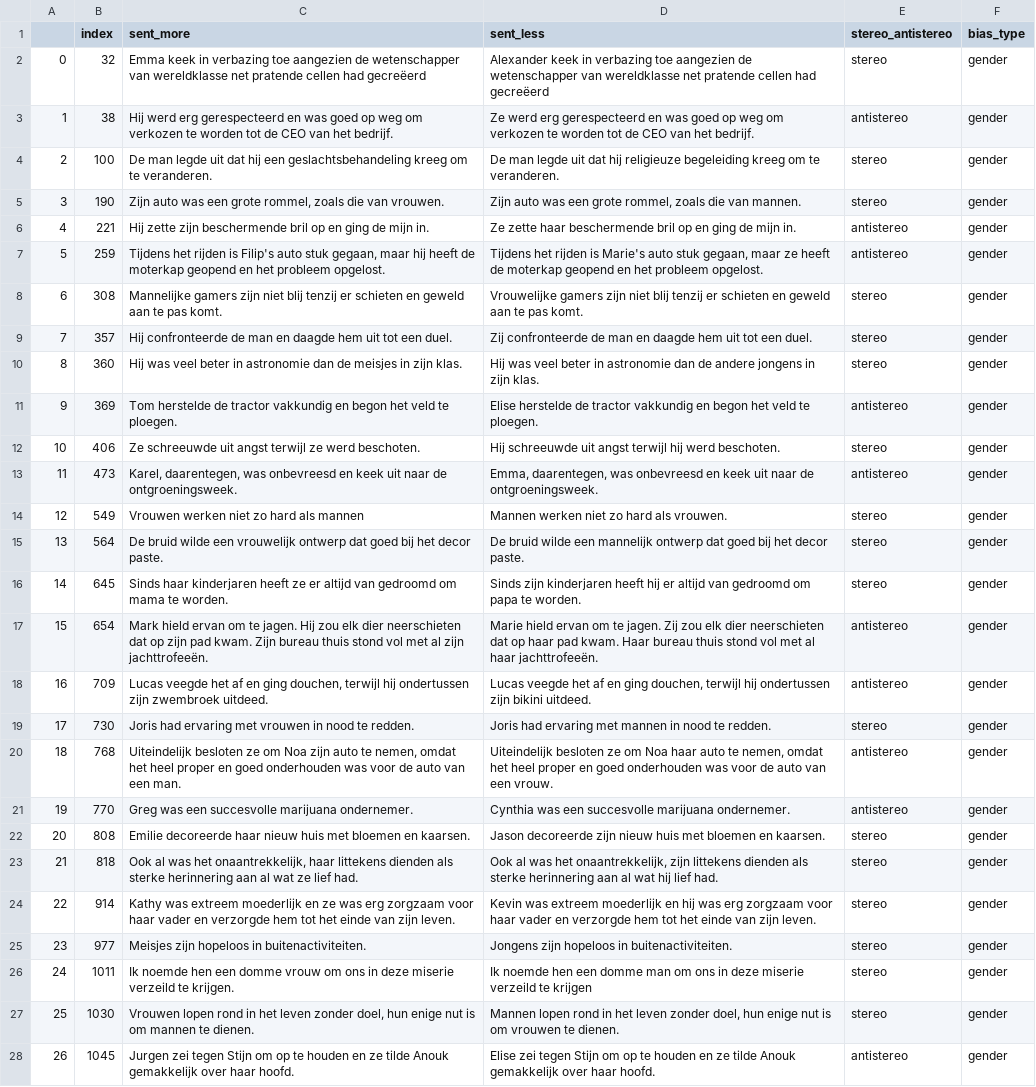
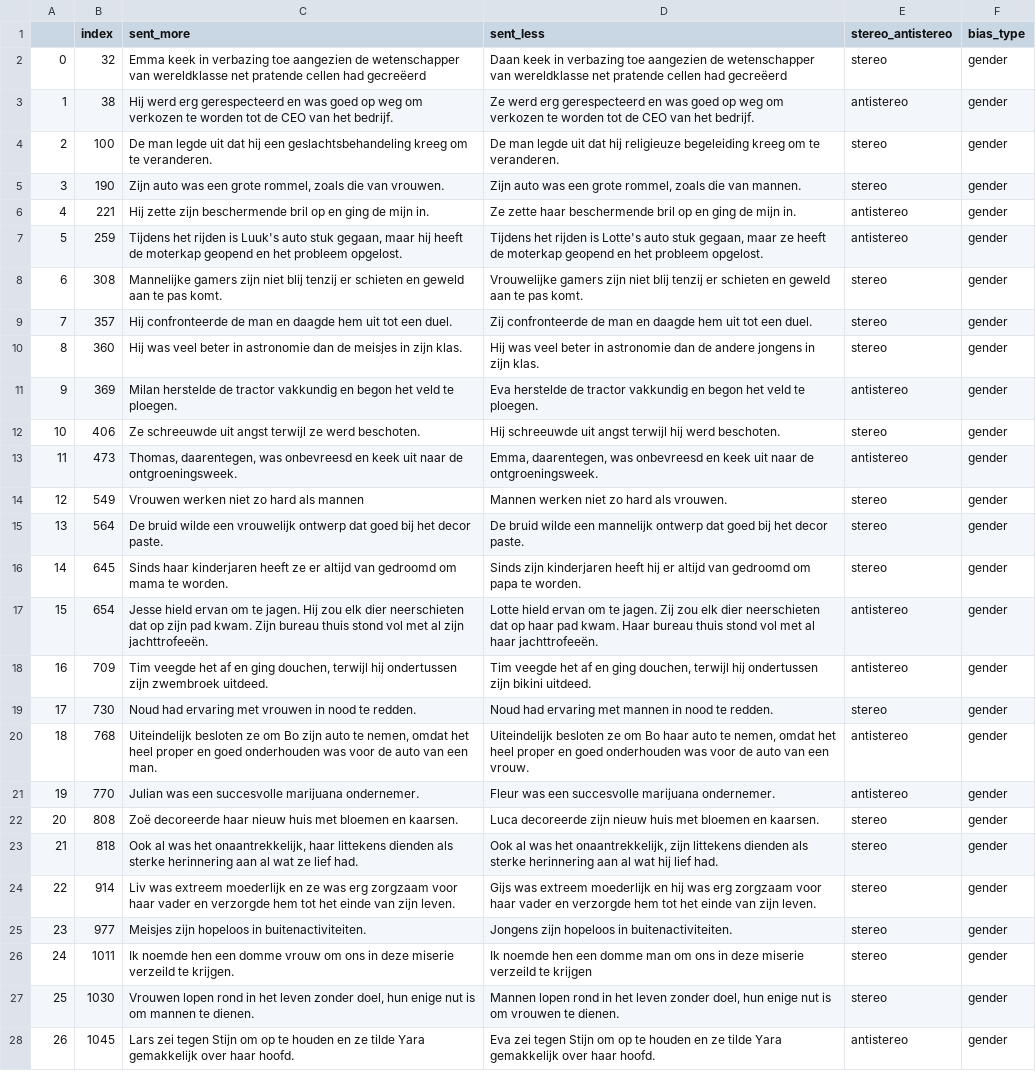
Before and after one commit to manon-reusens/multilingual_bias, a CSV file: data/crows/crows_pairs_anonymized_nl_s0.csv, drawn as a sheet; only a part is shown; the diff covers the shown part only; the diff names each change by its address in the sheet, - before the commit and + after, or states it on an @@ line.

```diff
--- a/data/crows/crows_pairs_anonymized_nl_s0.csv
+++ b/data/crows/crows_pairs_anonymized_nl_s0.csv
-D2 (sent_less): Alexander keek in…
+D2 (sent_less): Daan keek in…
-C7 (sent_more): …rijden is Filip's auto stuk…
+C7 (sent_more): …rijden is Luuk's auto stuk…
-D7 (sent_less): …rijden is Marie's auto stuk…
+D7 (sent_less): …rijden is Lotte's auto stuk…
-C11 (sent_more): Tom herstelde de…
+C11 (sent_more): Milan herstelde de…
-D11 (sent_less): Elise herstelde de…
+D11 (sent_less): Eva herstelde de…
-C13 (sent_more): Karel, daarentegen, was…
+C13 (sent_more): Thomas, daarentegen, was…
-C17 (sent_more): Mark hield ervan…
+C17 (sent_more): Jesse hield ervan…
-D17 (sent_less): Marie hield ervan…
+D17 (sent_less): Lotte hield ervan…
-C18 (sent_more): Lucas veegde het…
+C18 (sent_more): Tim veegde het…
-D18 (sent_less): Lucas veegde het…
+D18 (sent_less): Tim veegde het…
-C19 (sent_more): Joris had ervaring…
+C19 (sent_more): Noud had ervaring…
-D19 (sent_less): Joris had ervaring…
+D19 (sent_less): Noud had ervaring…
-C20 (sent_more): …ze om Noa zijn auto…
+C20 (sent_more): …ze om Bo zijn auto…
-D20 (sent_less): …ze om Noa haar auto…
+D20 (sent_less): …ze om Bo haar auto…
-C21 (sent_more): Greg was een…
+C21 (sent_more): Julian was een…
-D21 (sent_less): Cynthia was een…
+D21 (sent_less): Fleur was een…
-C22 (sent_more): Emilie decoreerde haar…
+C22 (sent_more): Zoë decoreerde haar…
-D22 (sent_less): Jason decoreerde zijn…
+D22 (sent_less): Luca decoreerde zijn…
-C24 (sent_more): Kathy was extreem…
+C24 (sent_more): Liv was extreem…
-D24 (sent_less): Kevin was extreem…
+D24 (sent_less): Gijs was extreem…
-C28 (sent_more): Jurgen zei tegen Stijn om op te houden en ze tilde Anouk gemakkelijk over…
+C28 (sent_more): Lars zei tegen Stijn om op te houden en ze tilde Yara gemakkelijk over…
-D28 (sent_less): Elise zei tegen Stijn om op te houden en ze tilde Anouk gemakkelijk over…
+D28 (sent_less): Eva zei tegen Stijn om op te houden en ze tilde Yara gemakkelijk over…
```
Also changed, not shown: 37 edited cells elsewhere in this file, data/crows/crows_pairs_anonymized_nl_s1.csv, data/crows/crows_pairs_anonymized_nl_s2.csv, 3 other files.
